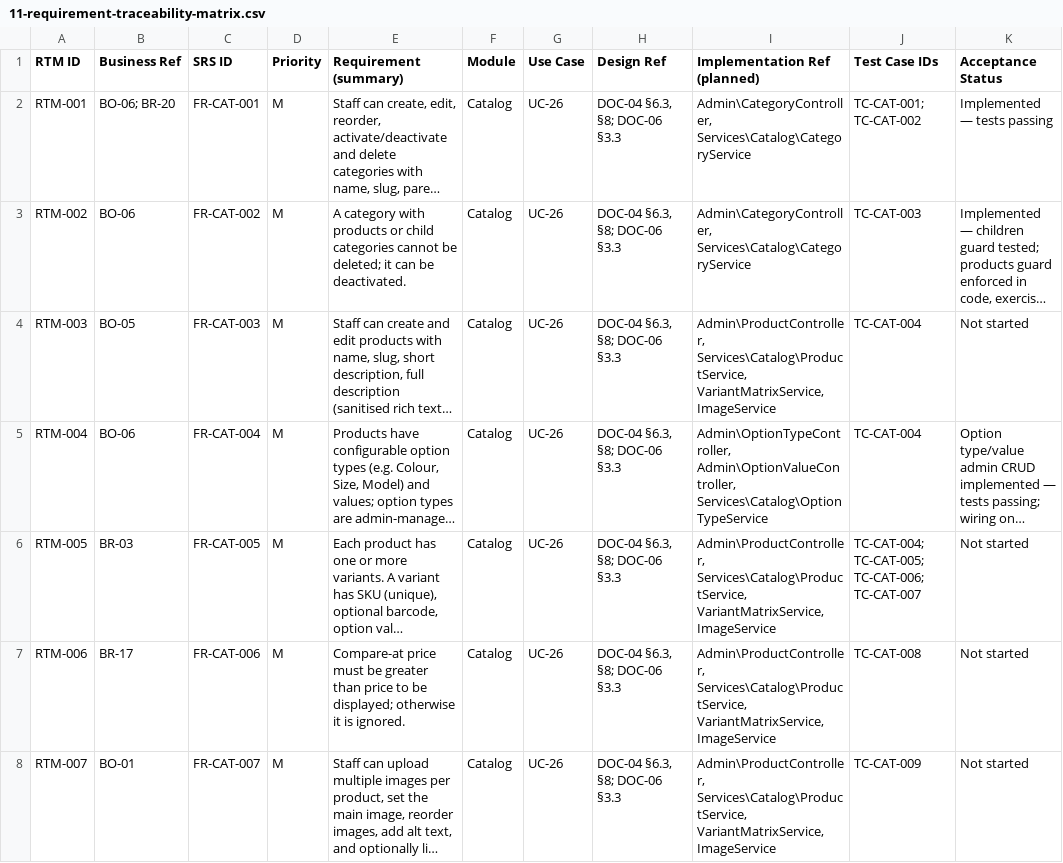
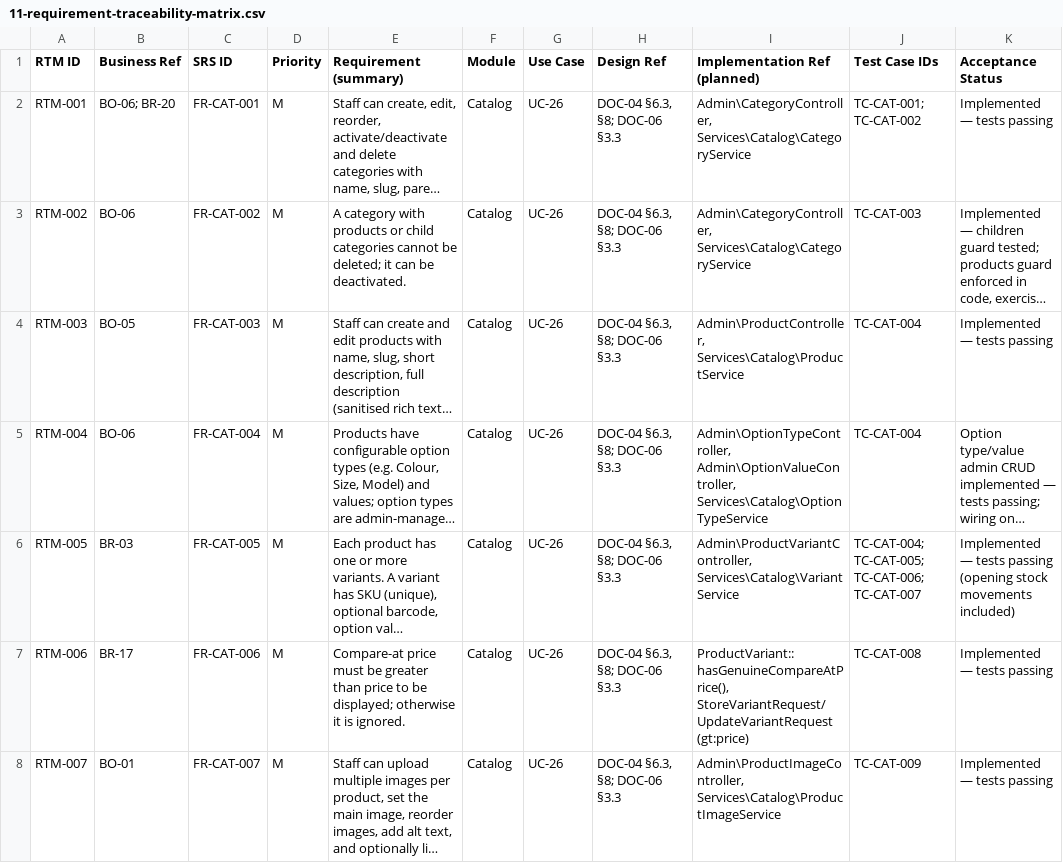
Before and after one commit to tawfiq01/TekGenie-backend, a CSV file: docs/11-requirement-traceability-matrix.csv, drawn as a sheet; only a part is shown; long unchanged cells end in …; the diff covers the shown part only; the diff names each change by its address in the sheet, - before the commit and + after, or states it on an @@ line.

```diff
--- a/docs/11-requirement-traceability-matrix.csv
+++ b/docs/11-requirement-traceability-matrix.csv
-I4 (Implementation Ref (planned)): Admin\ProductController, Services\Catalog\ProductService, VariantMatrixService, ImageService
+I4 (Implementation Ref (planned)): Admin\ProductController, Services\Catalog\ProductService
-K4 (Acceptance Status): Not started
+K4 (Acceptance Status): Implemented — tests passing
-I6 (Implementation Ref (planned)): Admin\ProductController, Services\Catalog\ProductService, VariantMatrixService, ImageService
+I6 (Implementation Ref (planned)): Admin\ProductVariantController, Services\Catalog\VariantService
-K6 (Acceptance Status): Not started
+K6 (Acceptance Status): Implemented — tests passing (opening stock movements included)
-I7 (Implementation Ref (planned)): Admin\ProductController, Services\Catalog\ProductService, VariantMatrixService, ImageService
+I7 (Implementation Ref (planned)): ProductVariant::hasGenuineCompareAtPrice(), StoreVariantRequest/UpdateVariantRequest (gt:price)
-K7:K8 (Acceptance Status): Not started
+K7:K8 (Acceptance Status): Implemented — tests passing
-I8 (Implementation Ref (planned)): Admin\ProductController, Services\Catalog\ProductService, VariantMatrixService, ImageService
+I8 (Implementation Ref (planned)): Admin\ProductImageController, Services\Catalog\ProductImageService
```
Also changed, not shown: 8 edited cells elsewhere in this file, 31 other files.
